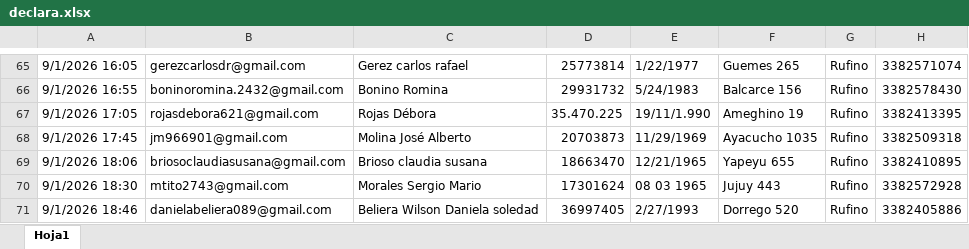
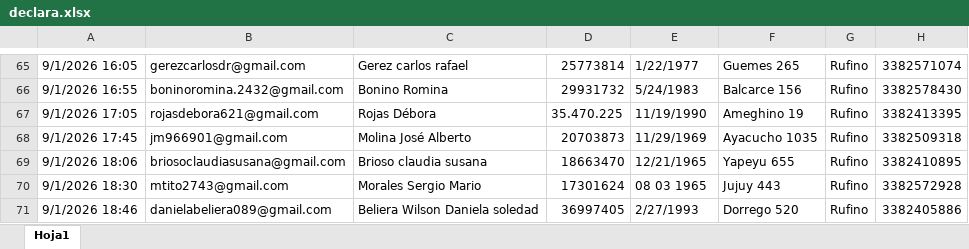
Before and after one commit to rufino-ComputosMDR/Declaraci-n-Jurada, an Excel workbook: declara.xlsx, sheet Hoja1, drawn as a sheet; only a part is shown, gaps mark what is left out; values as stored, in another font and other column widths than the file's, no cell formats; the diff covers the shown part only; the diff names each change by its address in the sheet, - before the commit and + after, or states it on an @@ line.

Commit message:
Add files via upload

```diff
--- a/declara.xlsx (sheet Hoja1)
+++ b/declara.xlsx (sheet Hoja1)
-E67: 19/11/1.990
+E67: 11/19/1990
```
Also changed, not shown: 47 added rows and 20 edited cells elsewhere in this sheet, cell formats.
